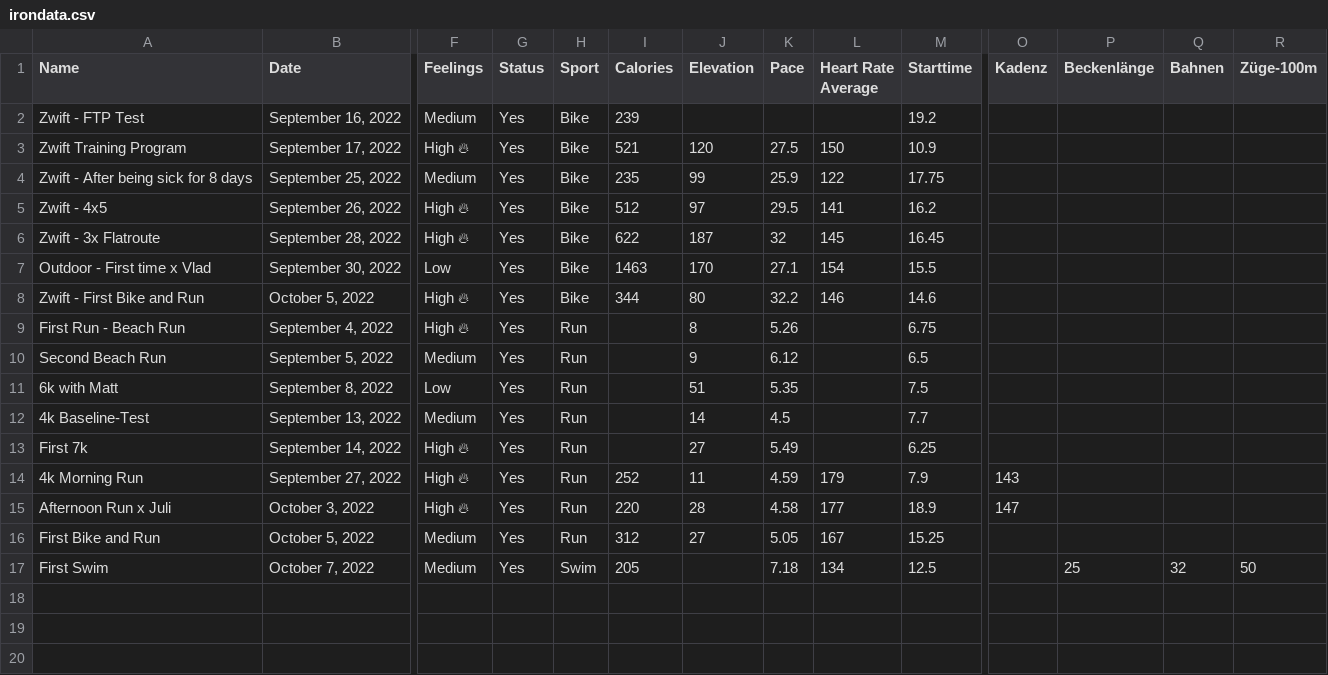
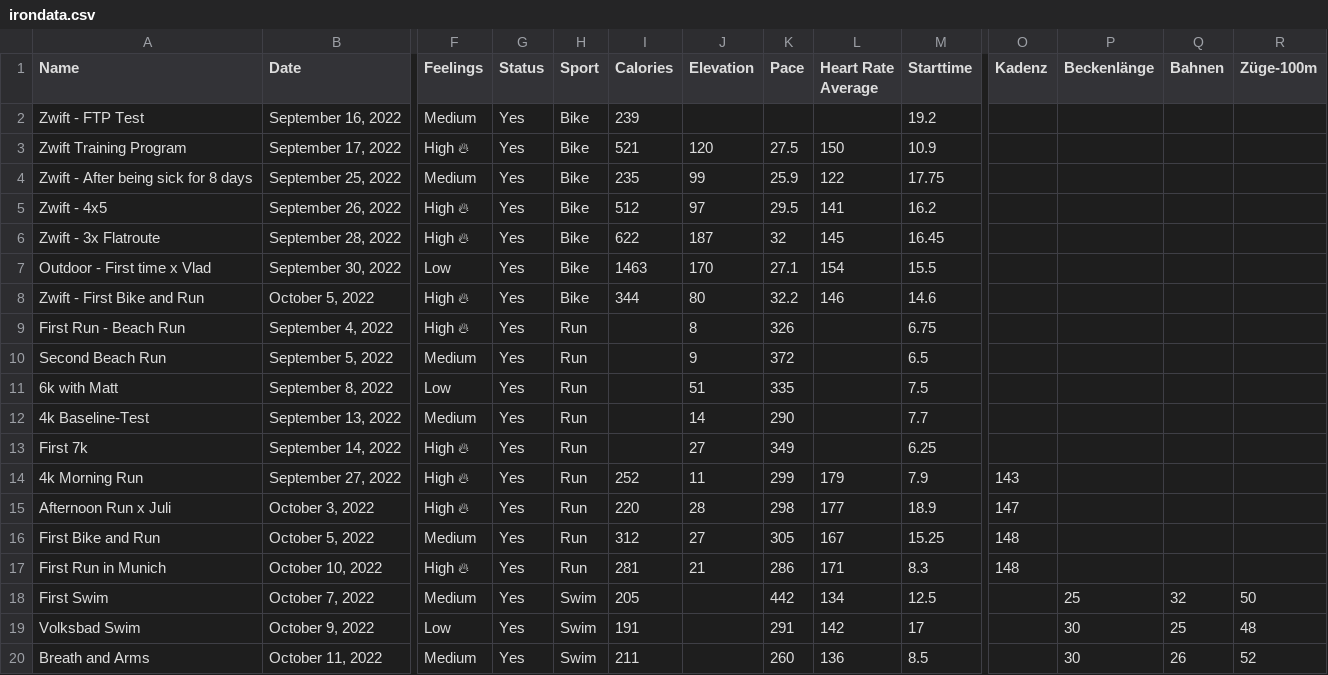
Before and after one commit to jonasmatthaei/IronData, a CSV file: irondata.csv, drawn as a sheet; only a part is shown, gaps mark what is left out; addresses are those after the commit; rows hold the shown columns only; the diff names each change by its address in the sheet, - before the commit and + after, or states it on an @@ line.

```diff
--- a/irondata.csv
+++ b/irondata.csv
-K9 (Pace): 5.26
+K9 (Pace): 326
-K10 (Pace): 6.12
+K10 (Pace): 372
-K11 (Pace): 5.35
+K11 (Pace): 335
-K12 (Pace): 4.5
+K12 (Pace): 290
-K13 (Pace): 5.49
+K13 (Pace): 349
-K14 (Pace): 4.59
+K14 (Pace): 299
-K15 (Pace): 4.58
+K15 (Pace): 298
-K16 (Pace): 5.05
+K16 (Pace): 305
-O16 (Kadenz): (empty)
+O16 (Kadenz): 148
+row 17: First Run in Munich | October 10, 2022 | High 🔥 | Yes | Run | 281 | 21 | 286 | 171 | 8.3 | 148
-K18 (Pace): 7.18
+K18 (Pace): 442
+row 19: Volksbad Swim | October 9, 2022 | Low | Yes | Swim | 191 |  | 291 | 142 | 17 |  | 30 | 25 | 48
+row 20: Breath and Arms | October 11, 2022 | Medium | Yes | Swim | 211 |  | 260 | 136 | 8.5 |  | 30 | 26 | 52
```
Also changed, not shown: 2 other files.
